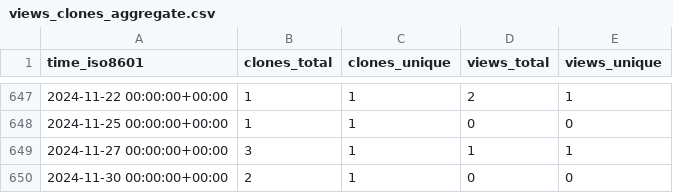
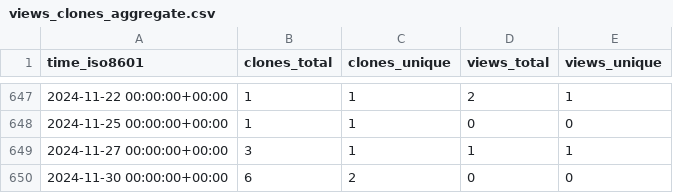
Before and after one commit to sysbio-curie/NaviCell, a CSV file: sysbio-curie/NaviCell/ghrs-data/views_clones_aggregate.csv, drawn as a sheet; only a part is shown, gaps mark what is left out.

```diff
--- a/sysbio-curie/NaviCell/ghrs-data/views_clones_aggregate.csv
+++ b/sysbio-curie/NaviCell/ghrs-data/views_clones_aggregate.csv
@@ -649,2 +649,2 @@ time_iso8601,clones_total,clones_unique,views_total,views_unique
 2024-11-27 00:00:00+00:00,3,1,1,1
-2024-11-30 00:00:00+00:00,2,1,0,0
+2024-11-30 00:00:00+00:00,6,2,0,0
```
Also changed, not shown: 1 other file.
